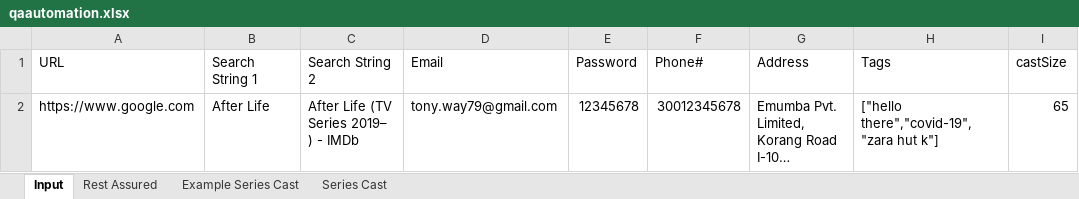
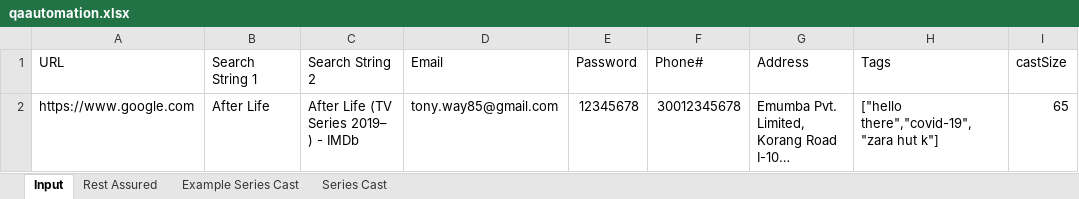
Before and after one commit to MHamza-Y/qa-automation-test-java, an Excel workbook: target/test-classes/qaautomation.xlsx, sheet Input, drawn as a sheet; long unchanged cells end in …; values as stored, in another font and other column widths than the file's, no borders; the diff names each change by its address in the sheet, - before the commit and + after, or states it on an @@ line.

```diff
--- a/target/test-classes/qaautomation.xlsx (sheet Input)
+++ b/target/test-classes/qaautomation.xlsx (sheet Input)
-D2 (Email): tony.way79@gmail.com
+D2 (Email): tony.way85@gmail.com
```
Also changed, not shown: 7 other files.
